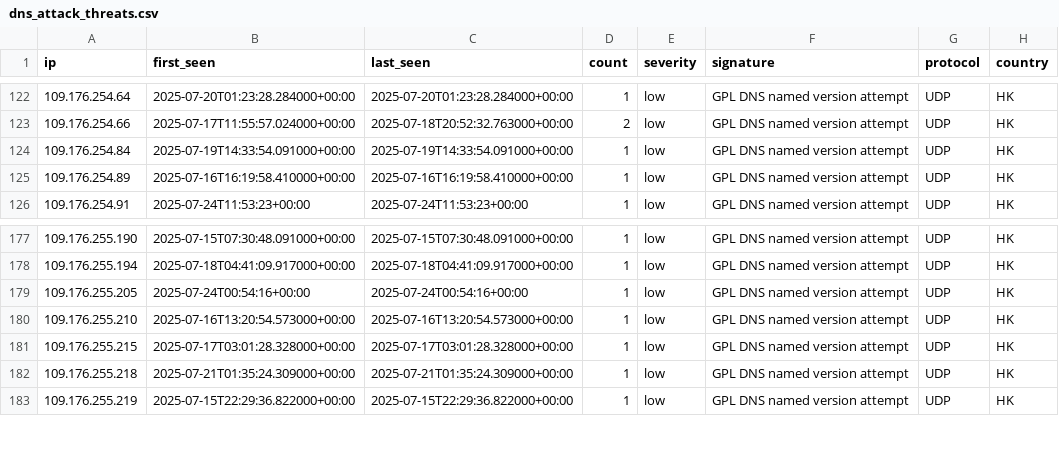
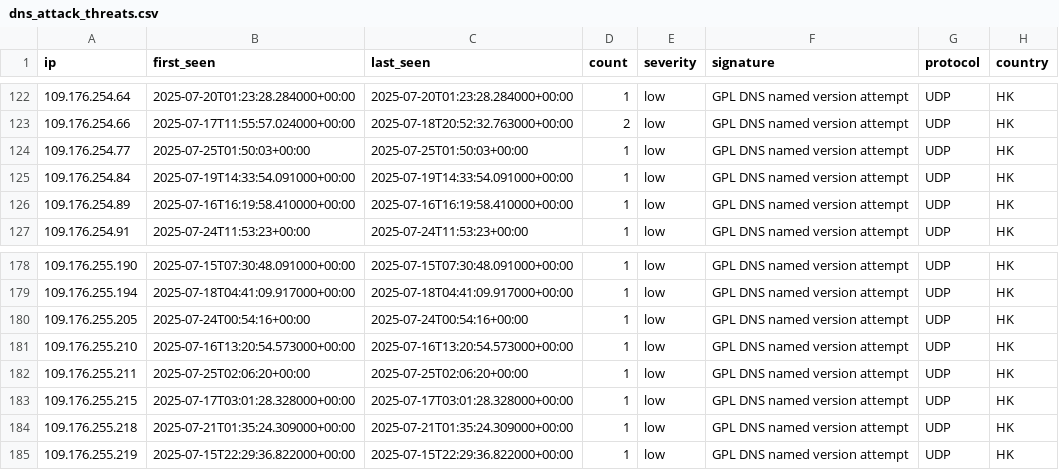
Before and after one commit to Tempest-Solutions-Company/threat-feeds, a CSV file: dns_attack_threats.csv, drawn as a sheet; only a part is shown, gaps mark what is left out.

Commit message:
Update threat feeds - 2025-07-25 03:14:23 UTC

```diff
--- a/dns_attack_threats.csv
+++ b/dns_attack_threats.csv
@@ -123,2 +123,3 @@ ip,first_seen,last_seen,count,severity,signature,protocol,country
 109.176.254.66,2025-07-17T11:55:57.024000+00:00,2025-07-18T20:52:32.763000+00:00,2,low,"GPL DNS named version attempt",UDP,HK
+109.176.254.77,2025-07-25T01:50:03+00:00,2025-07-25T01:50:03+00:00,1,low,"GPL DNS named version attempt",UDP,HK
 109.176.254.84,2025-07-19T14:33:54.091000+00:00,2025-07-19T14:33:54.091000+00:00,1,low,"GPL DNS named version attempt",UDP,HK
@@ -180,2 +181,3 @@ ip,first_seen,last_seen,count,severity,signature,protocol,country
 109.176.255.210,2025-07-16T13:20:54.573000+00:00,2025-07-16T13:20:54.573000+00:00,1,low,"GPL DNS named version attempt",UDP,HK
+109.176.255.211,2025-07-25T02:06:20+00:00,2025-07-25T02:06:20+00:00,1,low,"GPL DNS named version attempt",UDP,HK
 109.176.255.215,2025-07-17T03:01:28.328000+00:00,2025-07-17T03:01:28.328000+00:00,1,low,"GPL DNS named version attempt",UDP,HK
```
